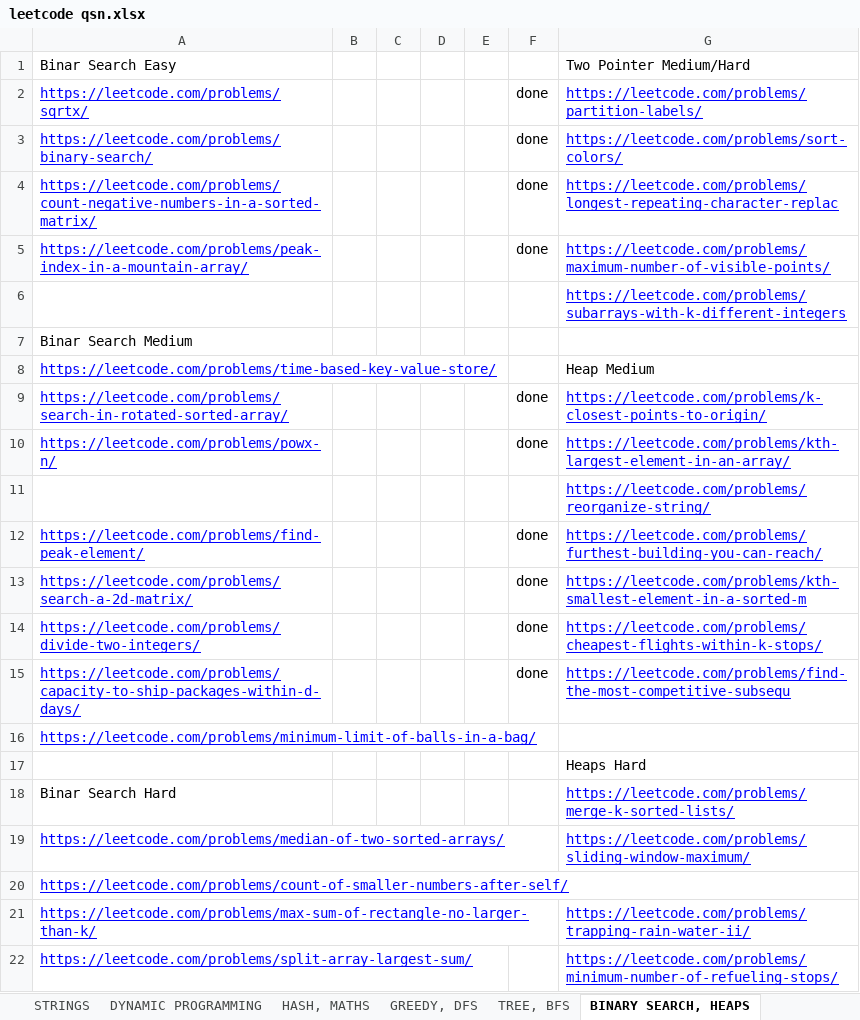
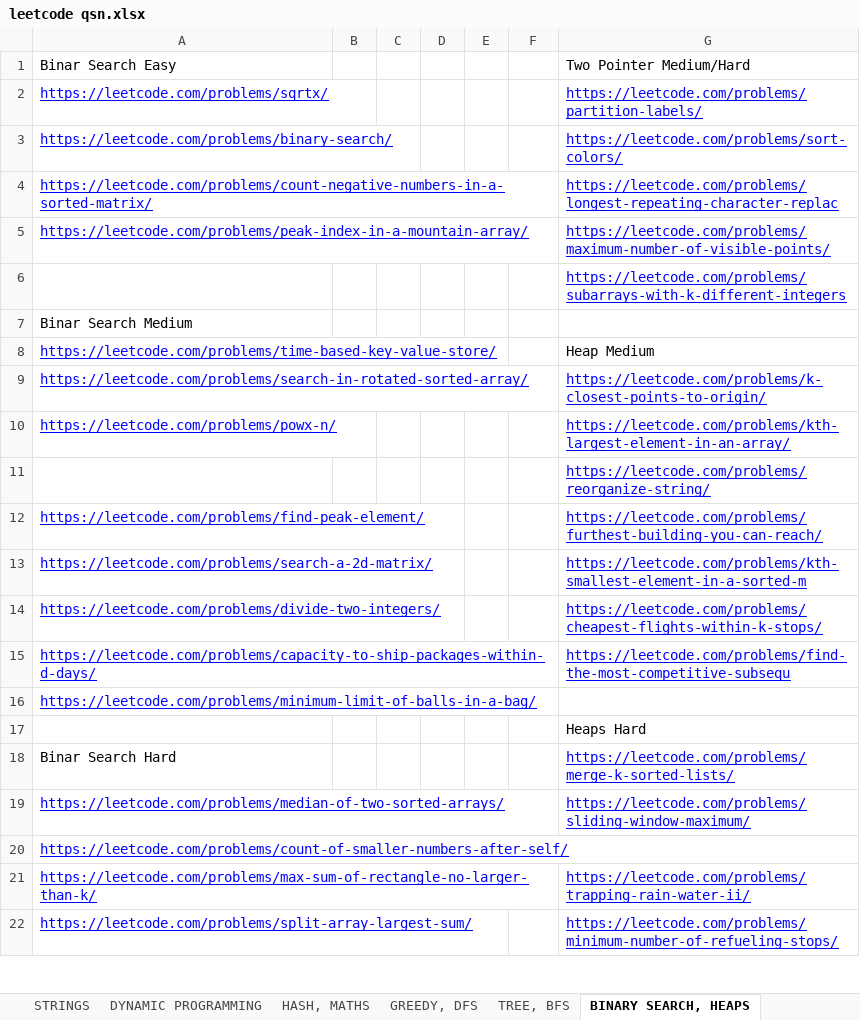
Before and after one commit to aryan-kaushik77/leetcode, an Excel workbook: leetcode qsn.xlsx, sheet BINARY SEARCH, HEAPS, drawn as a sheet; only a part is shown; values as stored, in another font and other column widths than the file's, no borders; the diff names each change by its address in the sheet, - before the commit and + after, or states it on an @@ line.

```diff
--- a/leetcode qsn.xlsx (sheet BINARY SEARCH, HEAPS)
+++ b/leetcode qsn.xlsx (sheet BINARY SEARCH, HEAPS)
-F2:F5: done
+F2:F5: (empty)
-F9:F10: done
+F9:F10: (empty)
-F12:F15: done
+F12:F15: (empty)
```
Also changed, not shown: sheet DYNAMIC PROGRAMMING, sheet GREEDY, DFS, 4 other files.
